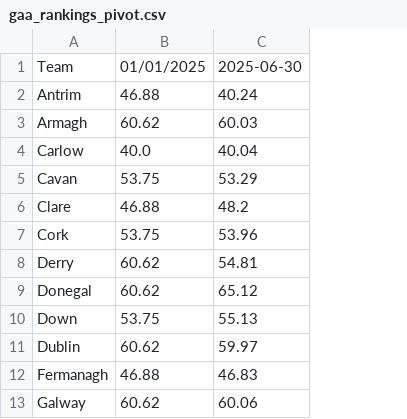
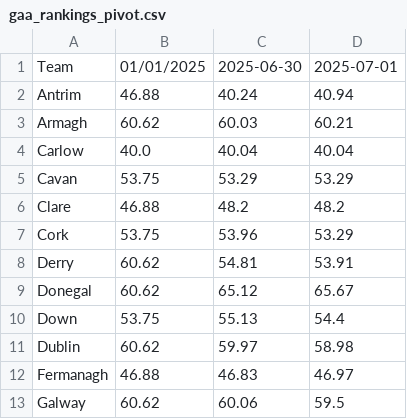
Before and after one commit to thmswhelan/GAA_Rankings, a CSV file: gaa_rankings_pivot.csv, drawn as a sheet; only a part is shown; the diff names each change by its address in the sheet, - before the commit and + after, or states it on an @@ line.

```diff
--- a/gaa_rankings_pivot.csv
+++ b/gaa_rankings_pivot.csv
+column D, rows 1-13: 2025-07-01 | 40.94 | 60.21 | 40.04 | 53.29 | 48.2 | 53.29 | 53.91 | 65.67 | 54.4 | 58.98 | 46.97 | 59.5
```
